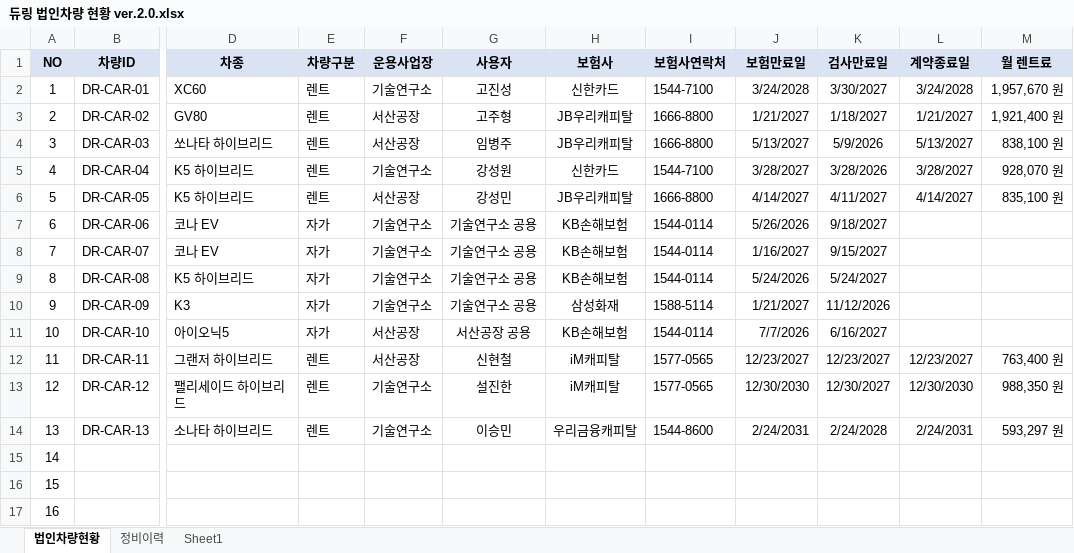
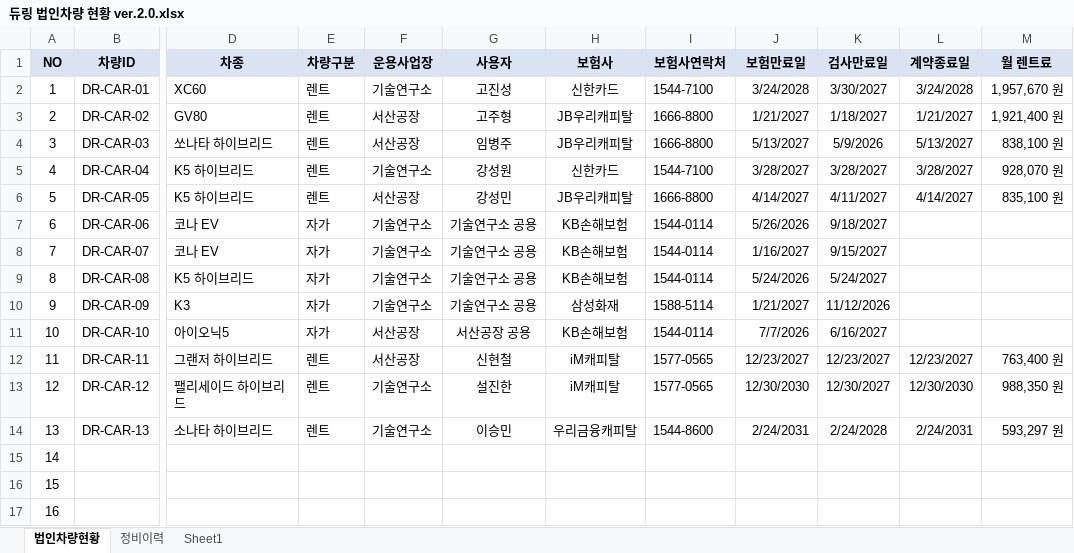
Before and after one commit to ghddbswo/during-car-qr, an Excel workbook: data/듀링 법인차량 현황 ver.2.0.xlsx, sheet 법인차량현황, drawn as a sheet; only a part is shown, gaps mark what is left out; values as stored, in another font and other column widths than the file's, no borders; conditional formats not drawn; the diff names each change by its address in the sheet, - before the commit and + after, or states it on an @@ line.

Commit message:
Add files via upload

```diff
--- a/data/듀링 법인차량 현황 ver.2.0.xlsx (sheet 법인차량현황)
+++ b/data/듀링 법인차량 현황 ver.2.0.xlsx (sheet 법인차량현황)
-K5 (검사만료일): 3/28/2026
+K5 (검사만료일): 3/28/2027
```
